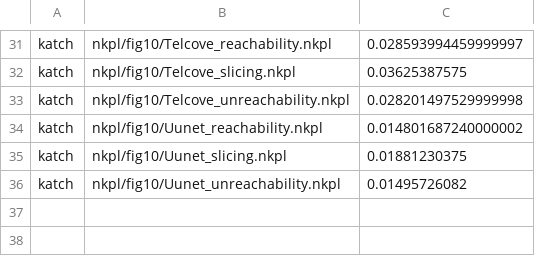
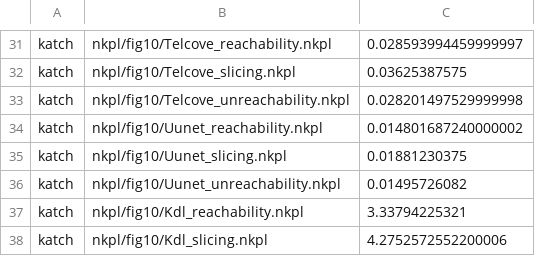
Before and after one commit to cornell-netlab/KATch, a CSV file: results/hotcomparison.csv, drawn as a sheet; only a part is shown, gaps mark what is left out.

```diff
--- a/results/hotcomparison.csv
+++ b/results/hotcomparison.csv
@@ -36 +36,3 @@ katch,nkpl/fig10/Uunet_slicing.nkpl,0.01881230375
 katch,nkpl/fig10/Uunet_unreachability.nkpl,0.01495726082
+katch,nkpl/fig10/Kdl_reachability.nkpl,3.33794225321
+katch,nkpl/fig10/Kdl_slicing.nkpl,4.2752572552200006
```
Also changed, not shown: 3 other files.
